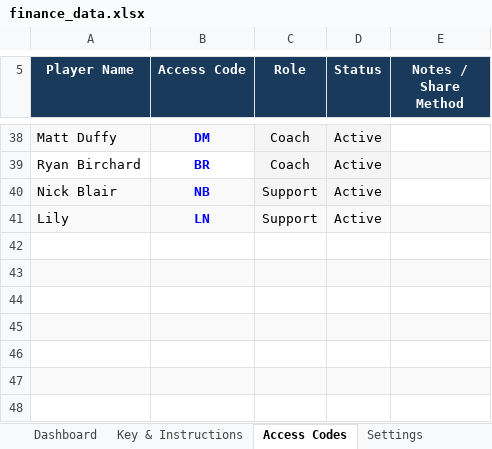
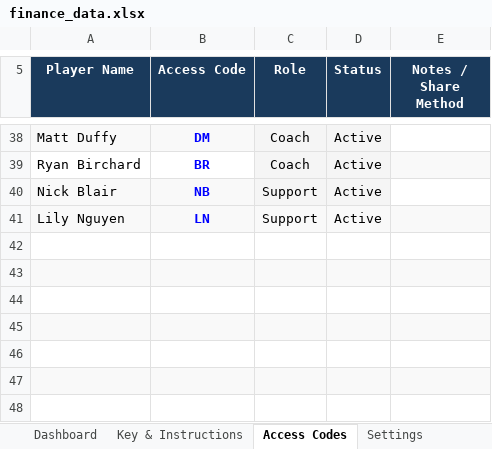
Before and after one commit to jakepmurray/port-finances-26, an Excel workbook: finance_data.xlsx, sheet Access Codes, drawn as a sheet; only a part is shown, gaps mark what is left out; values as stored, in another font and other column widths than the file's, no borders; charts and pictures not drawn; the diff names each change by its address in the sheet, - before the commit and + after, or states it on an @@ line.

Commit message:
adding lily full name

```diff
--- a/finance_data.xlsx (sheet Access Codes)
+++ b/finance_data.xlsx (sheet Access Codes)
-A41 (Player Name): Lily
+A41 (Player Name): Lily Nguyen
```
Also changed, not shown: sheet Roster, sheet Player Balances, sheet Attendance.
